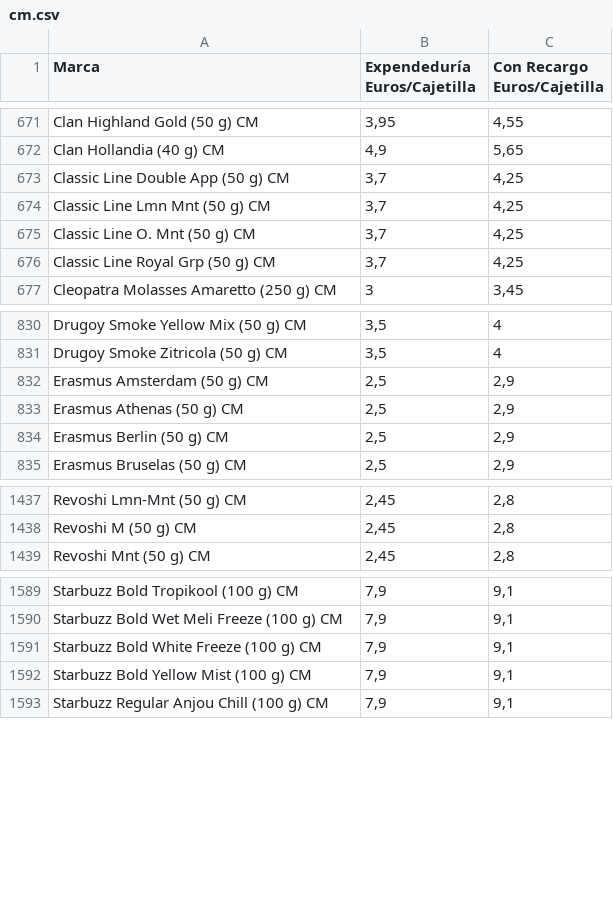
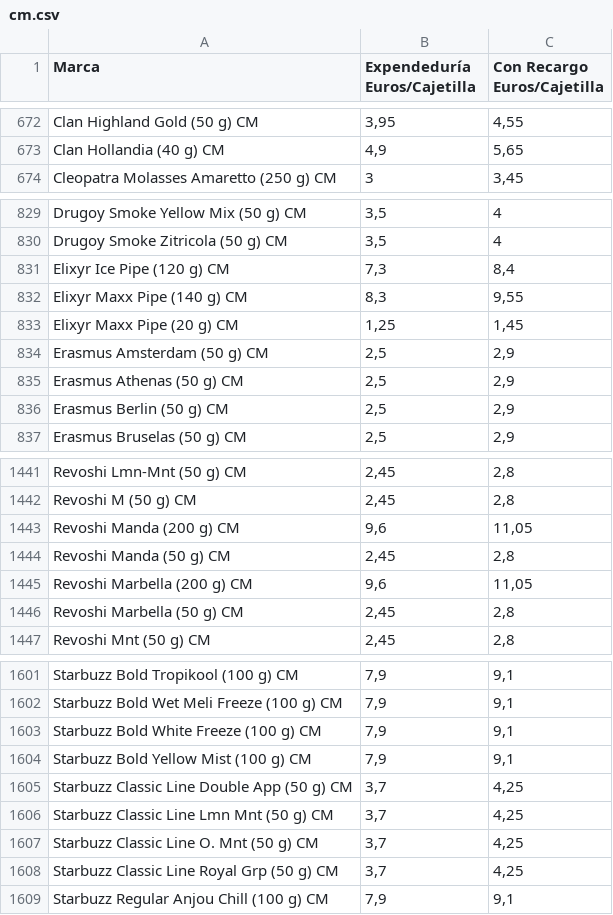
Before and after one commit to Dionakra/pipe-tobacco, a CSV file: public/csv/cm.csv, drawn as a sheet; only a part is shown, gaps mark what is left out; removed rows and columns are numbered as before the commit, all else as after; the diff covers the shown part only; the diff names each change by its address in the sheet, - before the commit and + after, or states it on an @@ line.

```diff
--- a/public/csv/cm.csv
+++ b/public/csv/cm.csv
-row 673: Classic Line Double App (50 g) CM | 3,7 | 4,25
-row 674: Classic Line Lmn Mnt (50 g) CM | 3,7 | 4,25
-row 675: Classic Line O. Mnt (50 g) CM | 3,7 | 4,25
-row 676: Classic Line Royal Grp (50 g) CM | 3,7 | 4,25
+row 831: Elixyr Ice Pipe (120 g) CM | 7,3 | 8,4
+row 832: Elixyr Maxx Pipe (140 g) CM | 8,3 | 9,55
+row 833: Elixyr Maxx Pipe (20 g) CM | 1,25 | 1,45
+row 1443: Revoshi Manda (200 g) CM | 9,6 | 11,05
+row 1444: Revoshi Manda (50 g) CM | 2,45 | 2,8
+row 1445: Revoshi Marbella (200 g) CM | 9,6 | 11,05
+row 1446: Revoshi Marbella (50 g) CM | 2,45 | 2,8
+row 1605: Starbuzz Classic Line Double App (50 g) CM | 3,7 | 4,25
+row 1606: Starbuzz Classic Line Lmn Mnt (50 g) CM | 3,7 | 4,25
+row 1607: Starbuzz Classic Line O. Mnt (50 g) CM | 3,7 | 4,25
+row 1608: Starbuzz Classic Line Royal Grp (50 g) CM | 3,7 | 4,25
```
Also changed, not shown: 9 added rows elsewhere in this file, public/csv/pb.csv, 4 other files.
